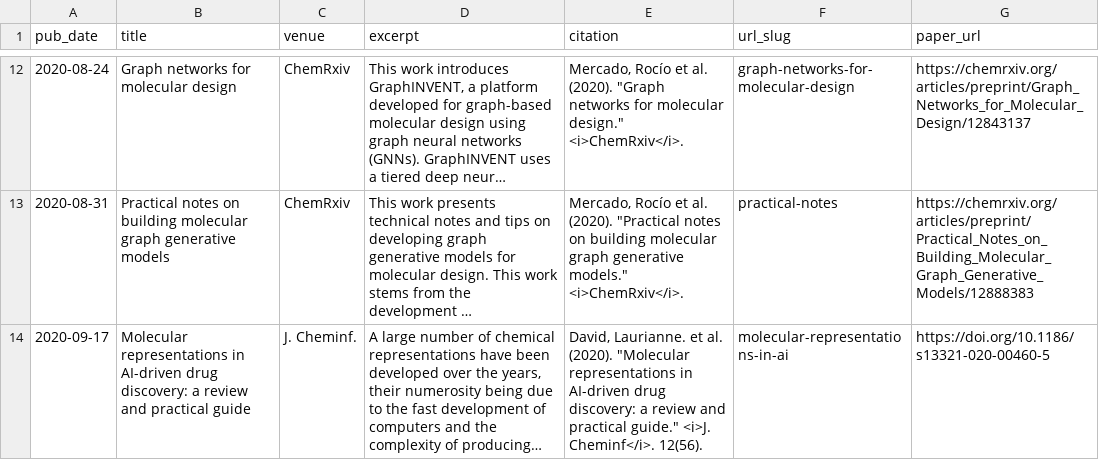
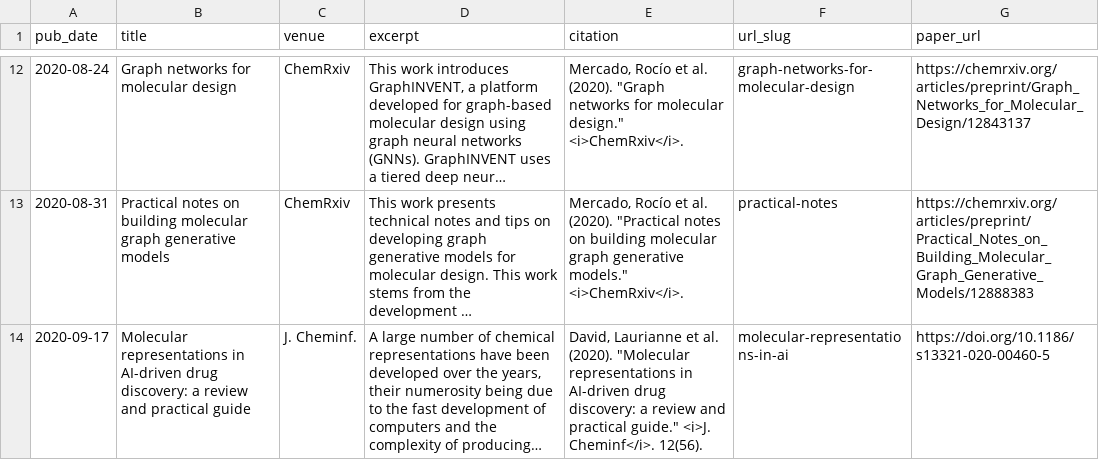
Before and after one commit to rociomer/rociomer.github.io, a TSV file: markdown_generator/publications.tsv, drawn as a sheet; only a part is shown, gaps mark what is left out; long unchanged cells end in …; the diff names each change by its address in the sheet, - before the commit and + after, or states it on an @@ line.

Commit message:
Updated CV, fixed minor typos

```diff
--- a/markdown_generator/publications.tsv
+++ b/markdown_generator/publications.tsv
-E14 (citation): David, Laurianne. et al.…
+E14 (citation): David, Laurianne et al.…
```
Also changed, not shown: 2 other files.
